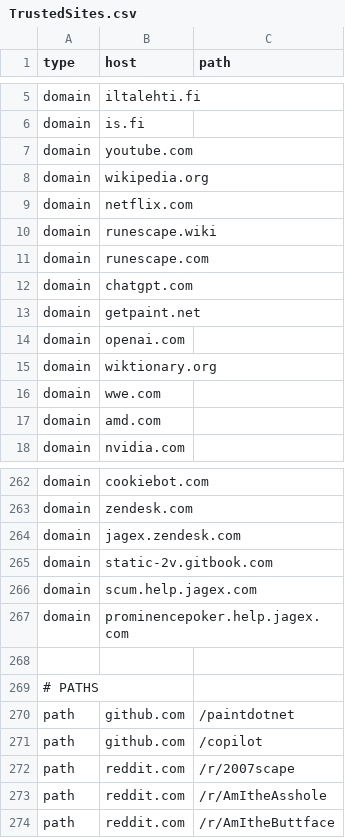
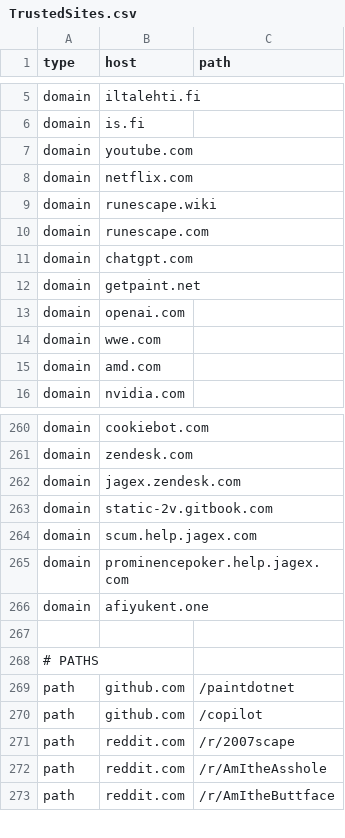
Before and after one commit to NightmaREE3Z/Firefox-Enhancer, a CSV file: blocker/lists/TrustedSites.csv, drawn as a sheet; only a part is shown, gaps mark what is left out; removed rows and columns are numbered as before the commit, all else as after; the diff names each change by its address in the sheet, - before the commit and + after, or states it on an @@ line.

```diff
--- a/blocker/lists/TrustedSites.csv
+++ b/blocker/lists/TrustedSites.csv
-row 8: domain | wikipedia.org
-row 15: domain | wiktionary.org
+row 266: domain | afiyukent.one
```
Also changed, not shown: blocker/lists/blockedLinks.csv, blocker/lists/blockedTerms.csv, 10 other files.
